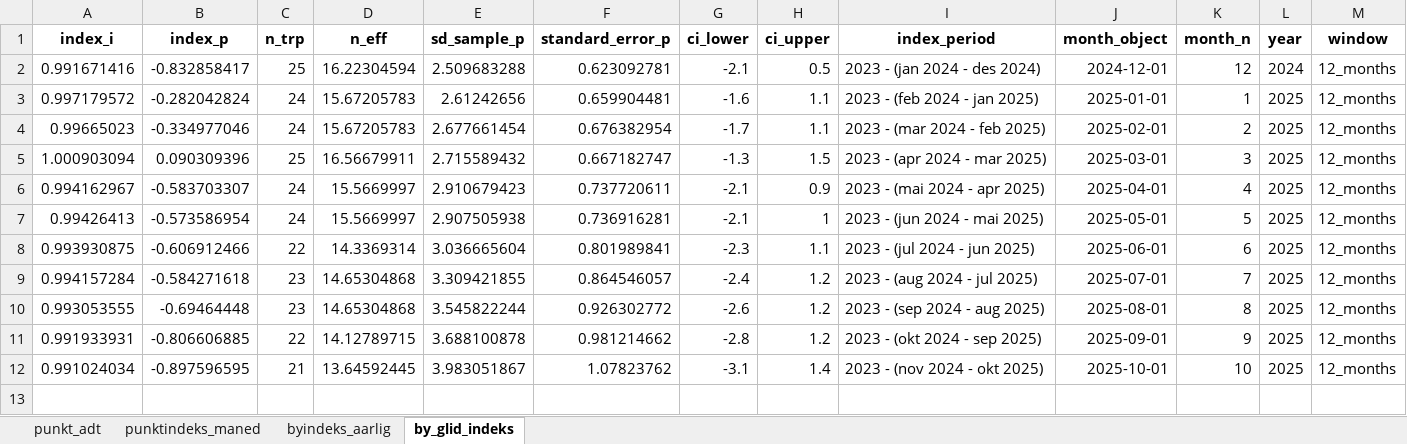
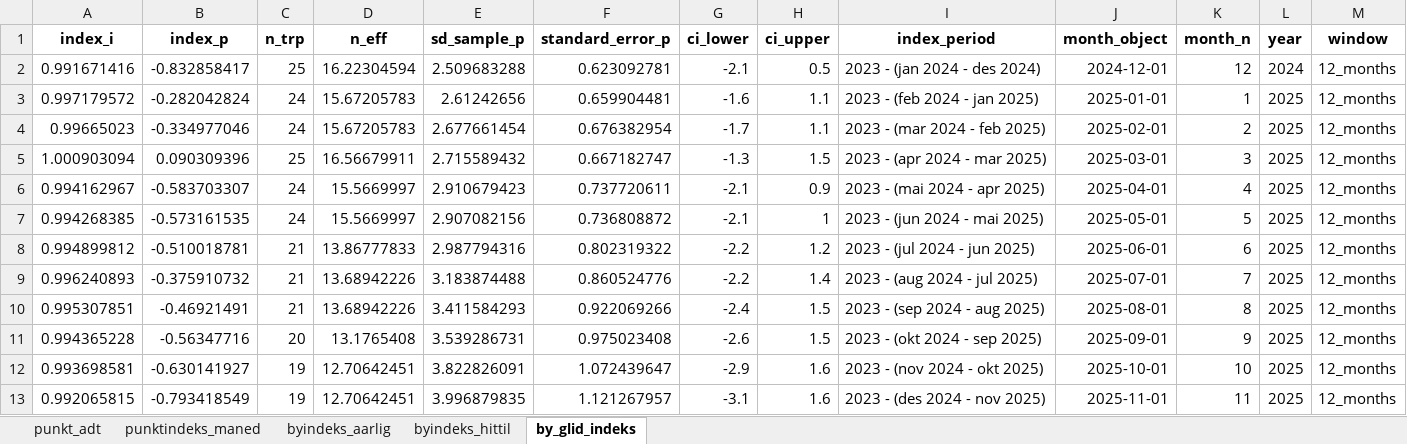
Before and after one commit to snohan/byindeks, an Excel workbook: data_indexpoints_tidy/tallmateriale_19953.xlsx, sheet by_glid_indeks, drawn as a sheet; values as stored, in another font and other column widths than the file's, no borders; removed rows and columns are numbered as before the commit, all else as after; the diff names each change by its address in the sheet, - before the commit and + after, or states it on an @@ line.

Commit message:
City index 25-11 1/12 WIP

```diff
--- a/data_indexpoints_tidy/tallmateriale_19953.xlsx (sheet by_glid_indeks)
+++ b/data_indexpoints_tidy/tallmateriale_19953.xlsx (sheet by_glid_indeks)
+sheet tab: byindeks_hittil
-A7 (index_i): 0.99426413
+A7 (index_i): 0.994268385
-B7 (index_p): -0.573586954
+B7 (index_p): -0.573161535
-E7 (sd_sample_p): 2.907505938
+E7 (sd_sample_p): 2.907082156
-F7 (standard_error_p): 0.736916281
+F7 (standard_error_p): 0.736808872
-row 8: 0.993930875 | -0.606912466 | 22 | 14.3369314 | 3.036665604 | 0.801989841 | -2.3 | 1.1 | 2023 - (jul 2024 - jun 2025) | 2025-06-01 | 6 | 2025 | 12_months
-row 9: 0.994157284 | -0.584271618 | 23 | 14.65304868 | 3.309421855 | 0.864546057 | -2.4 | 1.2 | 2023 - (aug 2024 - jul 2025) | 2025-07-01 | 7 | 2025 | 12_months
-row 10: 0.993053555 | -0.69464448 | 23 | 14.65304868 | 3.545822244 | 0.926302772 | -2.6 | 1.2 | 2023 - (sep 2024 - aug 2025) | 2025-08-01 | 8 | 2025 | 12_months
-row 11: 0.991933931 | -0.806606885 | 22 | 14.12789715 | 3.688100878 | 0.981214662 | -2.8 | 1.2 | 2023 - (okt 2024 - sep 2025) | 2025-09-01 | 9 | 2025 | 12_months
-row 12: 0.991024034 | -0.897596595 | 21 | 13.64592445 | 3.983051867 | 1.07823762 | -3.1 | 1.4 | 2023 - (nov 2024 - okt 2025) | 2025-10-01 | 10 | 2025 | 12_months
+row 8: 0.994899812 | -0.510018781 | 21 | 13.86777833 | 2.987794316 | 0.802319322 | -2.2 | 1.2 | 2023 - (jul 2024 - jun 2025) | 2025-06-01 | 6 | 2025 | 12_months
+row 9: 0.996240893 | -0.375910732 | 21 | 13.68942226 | 3.183874488 | 0.860524776 | -2.2 | 1.4 | 2023 - (aug 2024 - jul 2025) | 2025-07-01 | 7 | 2025 | 12_months
+row 10: 0.995307851 | -0.46921491 | 21 | 13.68942226 | 3.411584293 | 0.922069266 | -2.4 | 1.5 | 2023 - (sep 2024 - aug 2025) | 2025-08-01 | 8 | 2025 | 12_months
+row 11: 0.994365228 | -0.56347716 | 20 | 13.1765408 | 3.539286731 | 0.975023408 | -2.6 | 1.5 | 2023 - (okt 2024 - sep 2025) | 2025-09-01 | 9 | 2025 | 12_months
+row 12: 0.993698581 | -0.630141927 | 19 | 12.70642451 | 3.822826091 | 1.072439647 | -2.9 | 1.6 | 2023 - (nov 2024 - okt 2025) | 2025-10-01 | 10 | 2025 | 12_months
+row 13: 0.992065815 | -0.793418549 | 19 | 12.70642451 | 3.996879835 | 1.121267957 | -3.1 | 1.6 | 2023 - (des 2024 - nov 2025) | 2025-11-01 | 11 | 2025 | 12_months
```
Also changed, not shown: sheet punktindeks_maned, sheet byindeks_aarlig, 3 other files.
